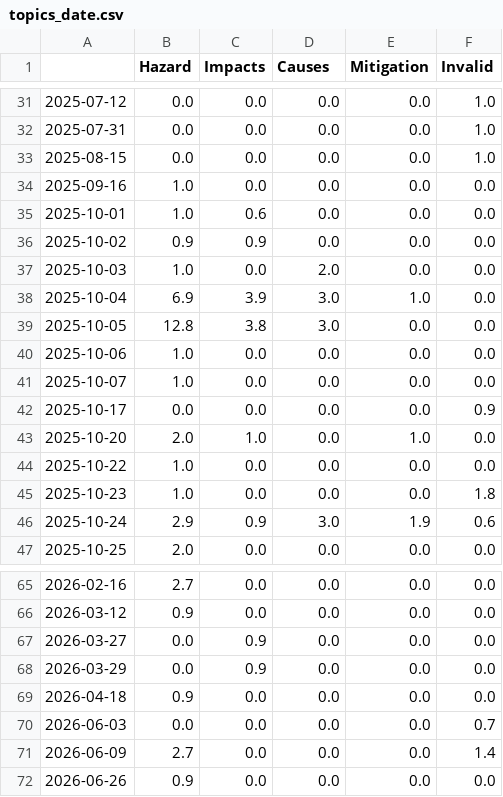
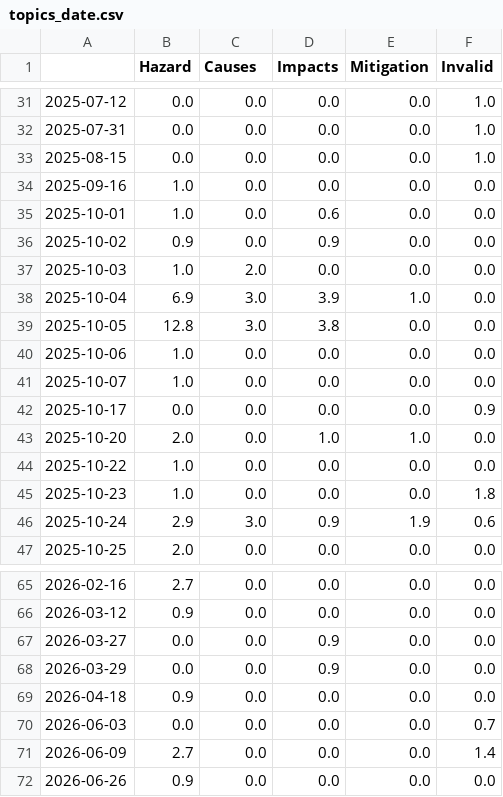
Before and after one commit to MomoMusic/surgeIsComing, a CSV file: csv/topics_date.csv, drawn as a sheet; only a part is shown, gaps mark what is left out; the diff names each change by its address in the sheet, - before the commit and + after, or states it on an @@ line.

```diff
--- a/csv/topics_date.csv
+++ b/csv/topics_date.csv
-C1: Impacts
+C1: Causes
-D1: Causes
+D1: Impacts
-C35 (Causes): 0.6
+C35 (Causes): 0.0
-D35 (Impacts): 0.0
+D35 (Impacts): 0.6
-C36 (Causes): 0.9
+C36 (Causes): 0.0
-D36 (Impacts): 0.0
+D36 (Impacts): 0.9
-C37 (Causes): 0.0
+C37 (Causes): 2.0
-D37 (Impacts): 2.0
+D37 (Impacts): 0.0
-C38 (Causes): 3.9
+C38 (Causes): 3.0
-D38 (Impacts): 3.0
+D38 (Impacts): 3.9
-C39 (Causes): 3.8
+C39 (Causes): 3.0
-D39 (Impacts): 3.0
+D39 (Impacts): 3.8
-C43 (Causes): 1.0
+C43 (Causes): 0.0
-D43 (Impacts): 0.0
+D43 (Impacts): 1.0
-C46 (Causes): 0.9
+C46 (Causes): 3.0
-D46 (Impacts): 3.0
+D46 (Impacts): 0.9
-C67:C68 (Causes): 0.9
+C67:C68 (Causes): 0.0
-D67:D68 (Impacts): 0.0
+D67:D68 (Impacts): 0.9
```
Also changed, not shown: 4 other files.
